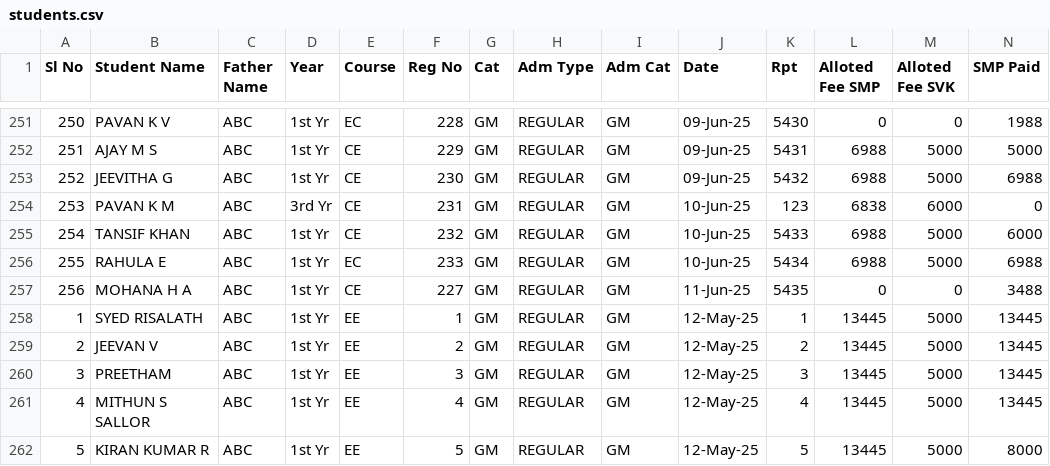
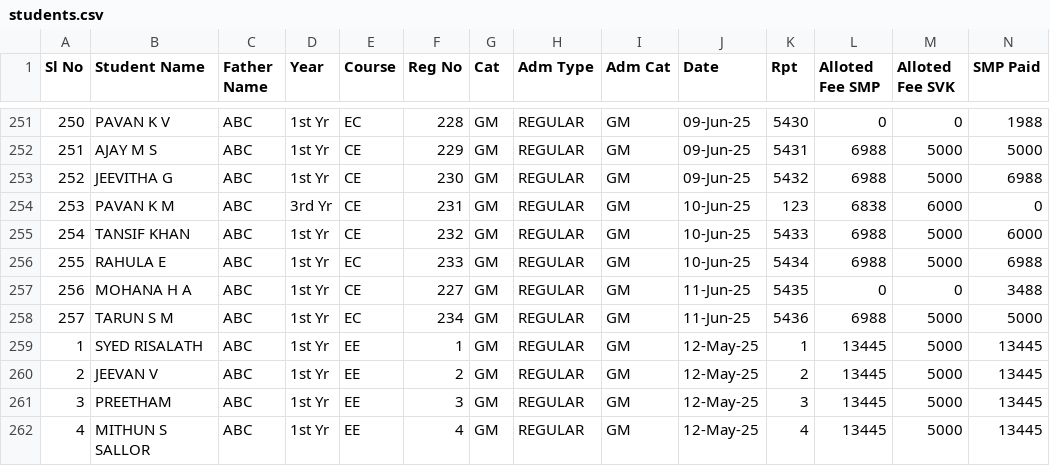
Before and after one commit to tejukargal/SMP-Admn-Stats_1-2025-26, a CSV file: students.csv, drawn as a sheet; only a part is shown, gaps mark what is left out; the shorter side is filled out with more unchanged rows; rows hold the shown columns only; the diff names each change by its address in the sheet, - before the commit and + after, or states it on an @@ line.

Commit message:
Add files via upload

```diff
--- a/students.csv
+++ b/students.csv
+row 258: 257 | TARUN S M | ABC | 1st Yr | EC | 234 | GM | REGULAR | GM | 11-Jun-25 | 5436 | 6988 | 5000 | 5000
```
